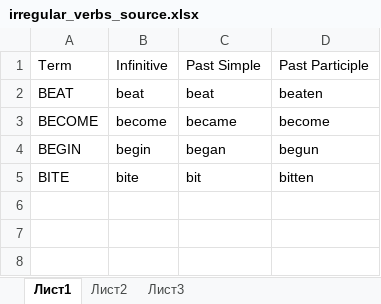
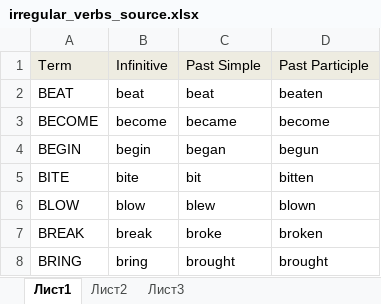
Before and after one commit to ivan-zinchanka-dev/IrregularVerbs, an Excel workbook: IrregularVerbs/Resources/irregular_verbs_source.xlsx, sheet Лист1, drawn as a sheet; values as stored, in another font and other column widths than the file's, no borders; the diff names each change by its address in the sheet, - before the commit and + after, or states it on an @@ line.

```diff
--- a/IrregularVerbs/Resources/irregular_verbs_source.xlsx (sheet Лист1)
+++ b/IrregularVerbs/Resources/irregular_verbs_source.xlsx (sheet Лист1)
-A1:D1 fill: none
+A1:D1 fill: #EEECE1
+row 6: BLOW | blow | blew | blown
+row 7: BREAK | break | broke | broken
+row 8: BRING | bring | brought | brought
```
Also changed, not shown: 3 other files.
